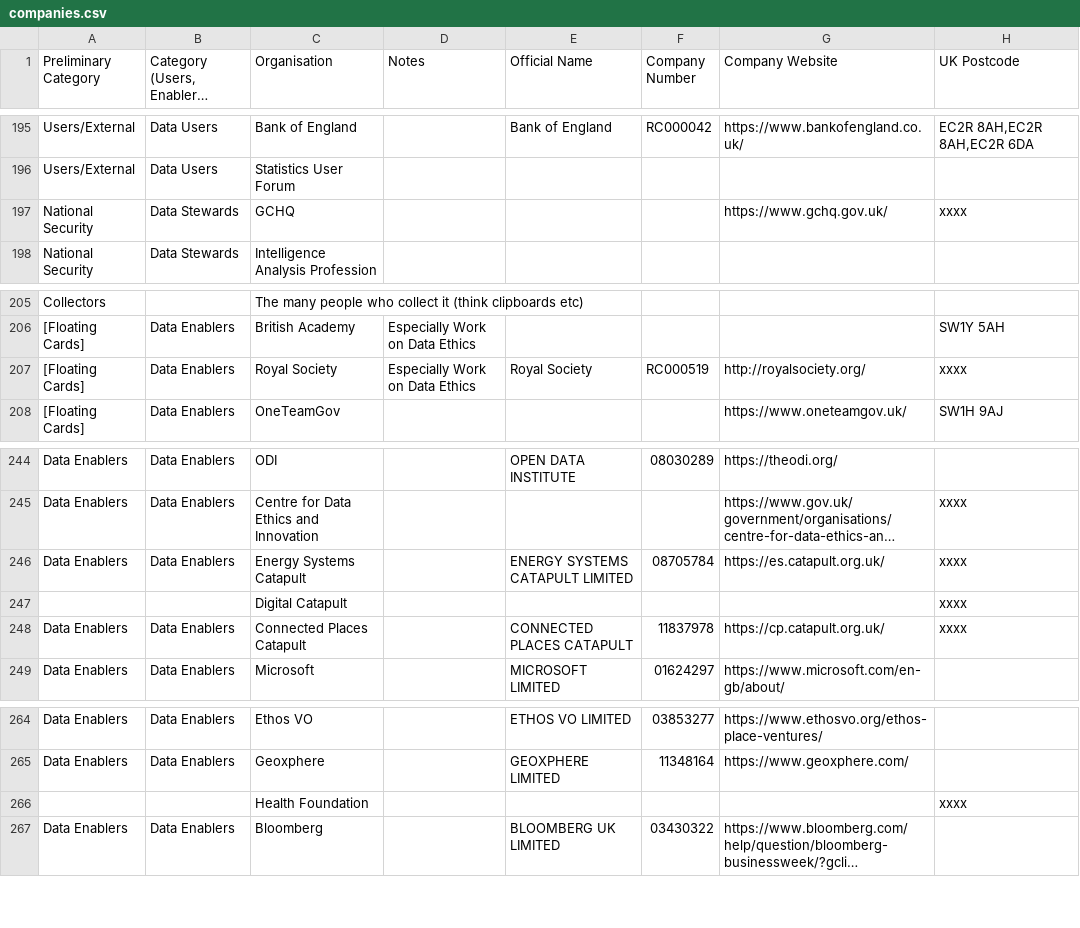
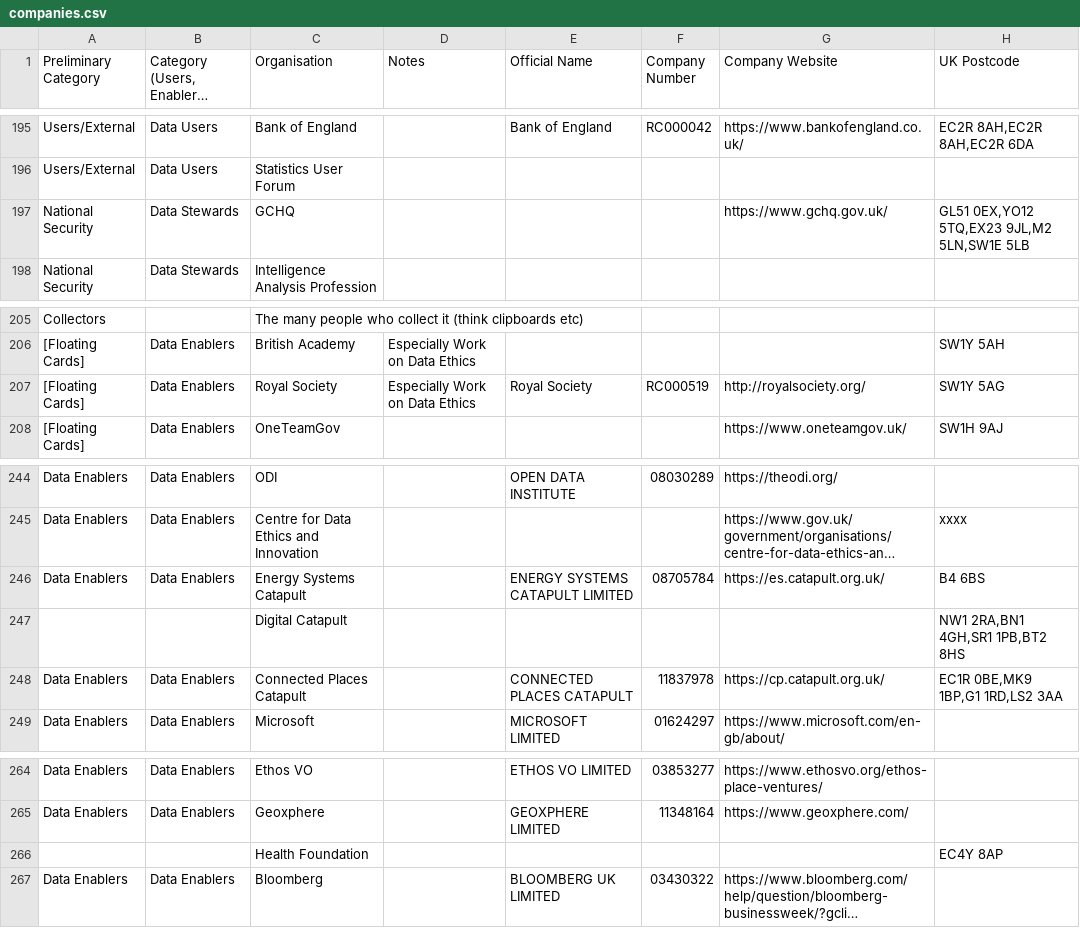
Before and after one commit to opnprd/uk-data-landscape, a CSV file: companies.csv, drawn as a sheet; only a part is shown, gaps mark what is left out; long unchanged cells end in …; the diff names each change by its address in the sheet, - before the commit and + after, or states it on an @@ line.

Commit message:
Flat: latest data (2021-07-13T12:40:00.142Z) {   "date": "2021-07-13T12:40:00.142Z",   "files": [     {       "name": "companies.csv",       "deltaBytes": 109,       "source": "https://docs.google.com/spreadsheets/u/0/d/1O-lVLR-QVykZ-cq7PlpLzjZGNpEcWaoq5b-ZnGpZWR0/export?format=csv&id=1O-lVLR-QVykZ-cq7PlpLzjZGNpEcWaoq5b-ZnGpZWR0&gid=0"     },     {       "name": "uk-landscape-non-commercial.geojson",       "deltaBytes": -32381,       "source": "https://docs.google.com/spreadsheets/u/0/d/1O-lVLR-QVykZ-cq7PlpLzjZGNpEcWaoq5b-ZnGpZWR0/export?format=csv&id=1O-lVLR-QVykZ-cq7PlpLzjZGNpEcWaoq5b-ZnGpZWR0&gid=0"     }   ] }

```diff
--- a/companies.csv
+++ b/companies.csv
-H197 (UK Postcode): xxxx
+H197 (UK Postcode): GL51 0EX,YO12 5TQ,EX23 9JL,M2 5LN,SW1E 5LB
-H207 (UK Postcode): xxxx
+H207 (UK Postcode): SW1Y 5AG
-H246 (UK Postcode): xxxx
+H246 (UK Postcode): B4 6BS
-H247 (UK Postcode): xxxx
+H247 (UK Postcode): NW1 2RA,BN1 4GH,SR1 1PB,BT2 8HS
-H248 (UK Postcode): xxxx
+H248 (UK Postcode): EC1R 0BE,MK9 1BP,G1 1RD,LS2 3AA
-H266 (UK Postcode): xxxx
+H266 (UK Postcode): EC4Y 8AP
```
Also changed, not shown: 1 other file.
